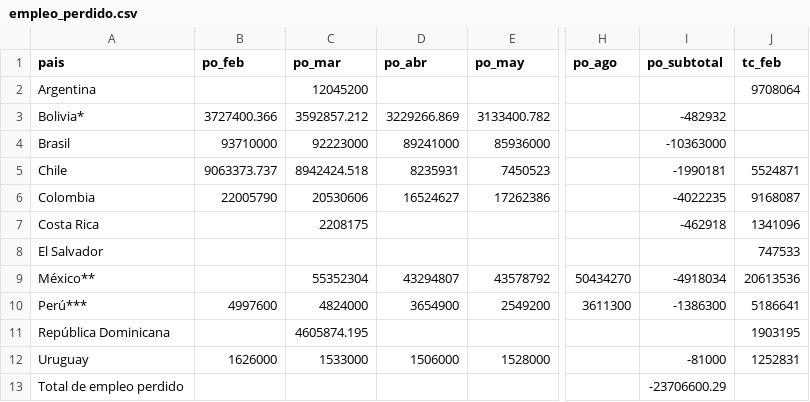
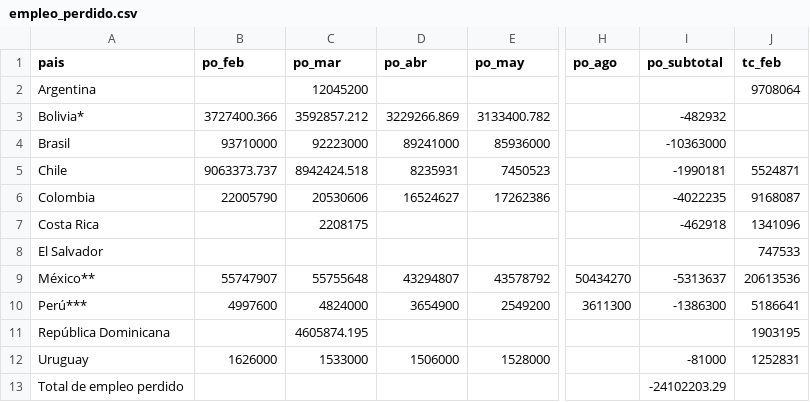
Before and after one commit to paoovela/BID, a CSV file: empleo_perdido.csv, drawn as a sheet; only a part is shown, gaps mark what is left out; the diff names each change by its address in the sheet, - before the commit and + after, or states it on an @@ line.

```diff
--- a/empleo_perdido.csv
+++ b/empleo_perdido.csv
-B9 (po_feb): (empty)
+B9 (po_feb): 55747907
-C9 (po_mar): 55352304
+C9 (po_mar): 55755648
-I9 (po_subtotal): -4918034
+I9 (po_subtotal): -5313637
-I13 (po_subtotal): -23706600.29
+I13 (po_subtotal): -24102203.29
```
Also changed, not shown: MEX.csv.
